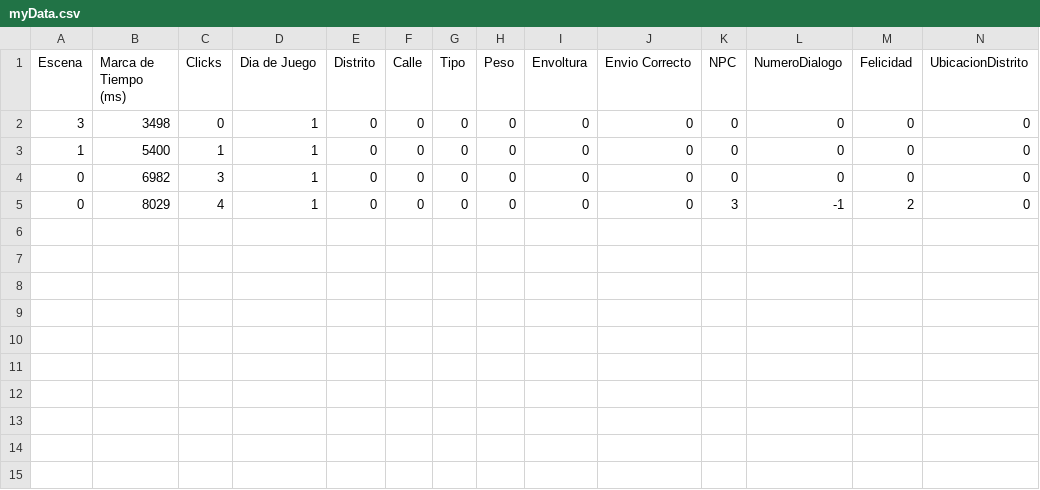
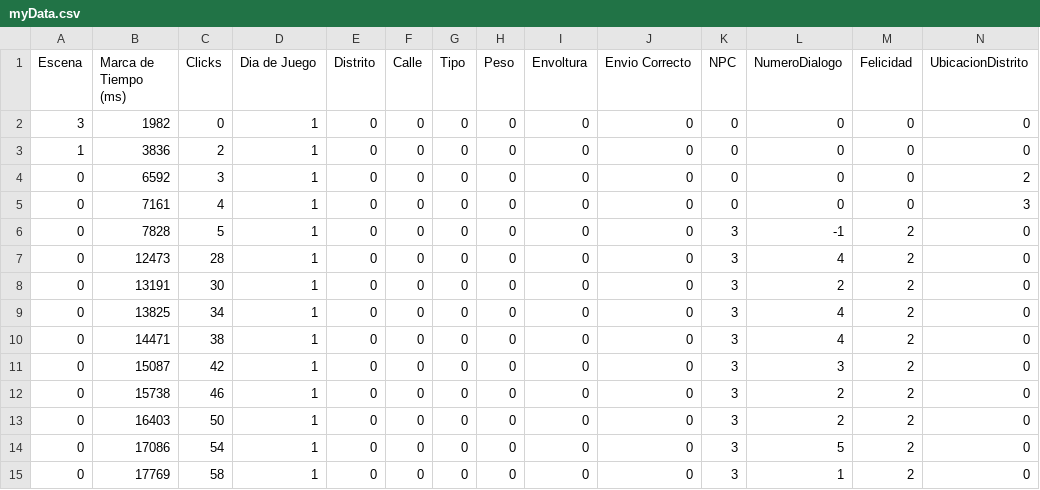
Before and after one commit to LuisEnriqueCabelloBlanco/MailToAtlantis, a CSV file: FuMonoStudios/Game/QAdata/myData.csv, drawn as a sheet.

```diff
--- a/FuMonoStudios/Game/QAdata/myData.csv
+++ b/FuMonoStudios/Game/QAdata/myData.csv
@@ -1,5 +1,15 @@
 Escena,"Marca de Tiempo (ms)",Clicks,"Dia de Juego",Distrito,Calle,Tipo,Peso,Envoltura,"Envio Correcto",NPC,NumeroDialogo,Felicidad,UbicacionDistrito
-3,3498,0,1,0,0,0,0,0,0,0,0,0,0
-1,5400,1,1,0,0,0,0,0,0,0,0,0,0
-0,6982,3,1,0,0,0,0,0,0,0,0,0,0
-0,8029,4,1,0,0,0,0,0,0,3,-1,2,0
+3,1982,0,1,0,0,0,0,0,0,0,0,0,0
+1,3836,2,1,0,0,0,0,0,0,0,0,0,0
+0,6592,3,1,0,0,0,0,0,0,0,0,0,2
+0,7161,4,1,0,0,0,0,0,0,0,0,0,3
+0,7828,5,1,0,0,0,0,0,0,3,-1,2,0
+0,12473,28,1,0,0,0,0,0,0,3,4,2,0
+0,13191,30,1,0,0,0,0,0,0,3,2,2,0
+0,13825,34,1,0,0,0,0,0,0,3,4,2,0
+0,14471,38,1,0,0,0,0,0,0,3,4,2,0
+0,15087,42,1,0,0,0,0,0,0,3,3,2,0
+0,15738,46,1,0,0,0,0,0,0,3,2,2,0
+0,16403,50,1,0,0,0,0,0,0,3,2,2,0
+0,17086,54,1,0,0,0,0,0,0,3,5,2,0
+0,17769,58,1,0,0,0,0,0,0,3,1,2,0
```
Also changed, not shown: 1 other file.
